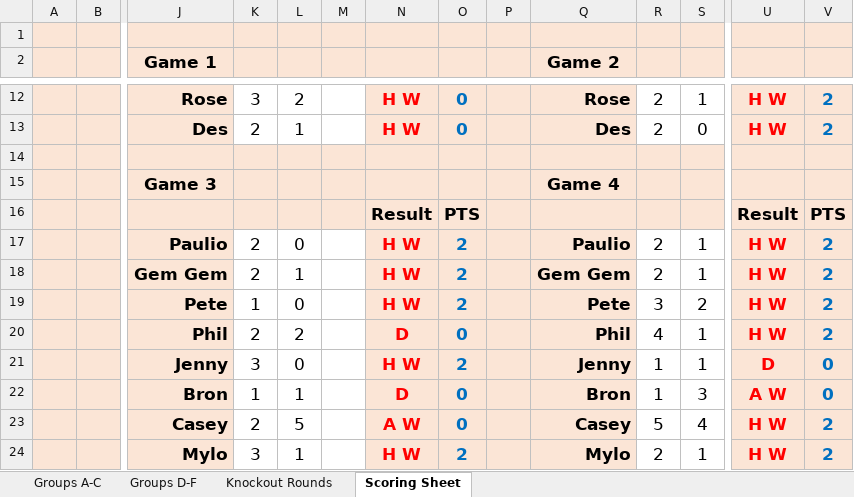
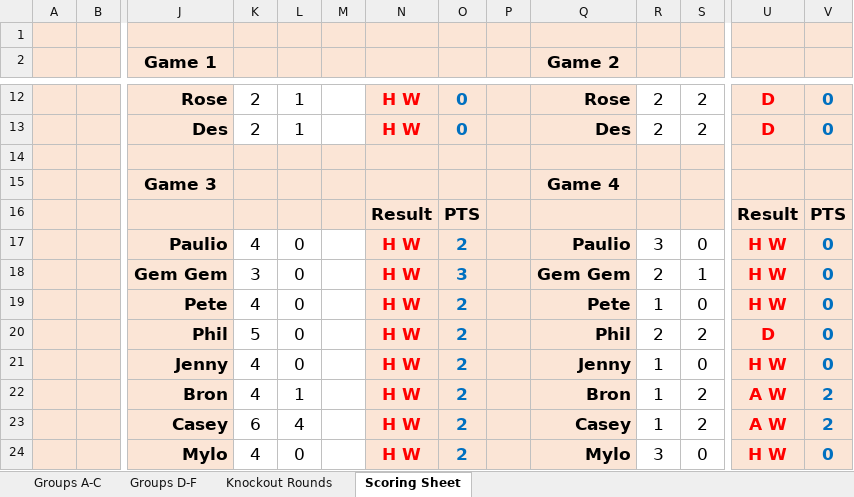
Before and after one commit to paulio84/super6, an Excel workbook: xls_files/Football_ScoringSheet.xlsx, sheet Scoring Sheet, drawn as a sheet; only a part is shown, gaps mark what is left out; values as stored, in another font and other column widths than the file's, no borders; removed rows and columns are numbered as before the commit, all else as after; rows hold the shown columns only; the diff covers the shown part only; the diff names each change by its address in the sheet, - before the commit and + after, or states it on an @@ line.

```diff
--- a/xls_files/Football_ScoringSheet.xlsx (sheet Scoring Sheet)
+++ b/xls_files/Football_ScoringSheet.xlsx (sheet Scoring Sheet)
-K12: 3
+K12: 2
-L12: 2
+L12: 1
-S12: 1
+S12: 2
-U12:U13: H W
+U12:U13: D
-V12:V13: 2
+V12:V13: 0
-S13: 0
+S13: 2
-K17: 2
+K17: 4
-R17: 2
+R17: 3
-S17: 1
+S17: 0
-V17:V19: 2
+V17:V19: 0
-K18: 2
+K18: 3
-L18: 1
+L18: 0
-O18: 2
+O18: 3
-K19: 1
+K19: 4
-R19: 3
+R19: 1
-S19: 2
+S19: 0
-row 20:  |  | Phil | 2 | 2 |  | D | 0 |  | Phil | 4 | 1 | H W | 2
+row 20:  |  | Phil | 5 | 0 |  | H W | 2 |  | Phil | 2 | 2 | D | 0
-K21: 3
+K21: 4
-S21: 1
+S21: 0
-U21: D
+U21: H W
-K22: 1
+K22: 4
-N22: D
+N22: H W
-O22: 0
+O22: 2
-S22: 3
+S22: 2
-V22: 0
+V22: 2
-row 23:  |  | Casey | 2 | 5 |  | A W | 0 |  | Casey | 5 | 4 | H W | 2
-row 24:  |  | Mylo | 3 | 1 |  | H W | 2 |  | Mylo | 2 | 1 | H W | 2
+row 23:  |  | Casey | 6 | 4 |  | H W | 2 |  | Casey | 1 | 2 | A W | 2
+row 24:  |  | Mylo | 4 | 0 |  | H W | 2 |  | Mylo | 3 | 0 | H W | 0
```
Also changed, not shown: 4 added rows, 4 removed rows and 29 edited cells elsewhere in this sheet, 2 other files.
